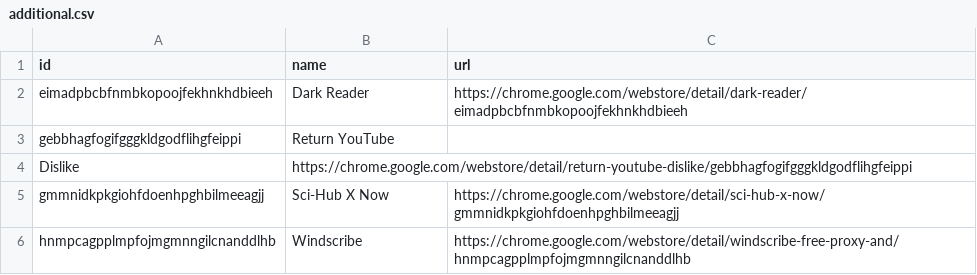
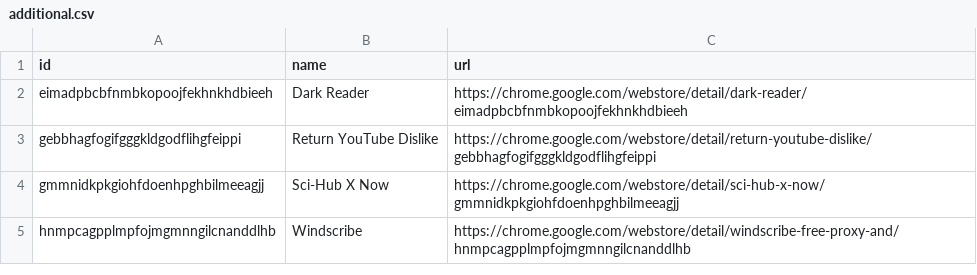
Before and after one commit to suflaj/debian-post-install, a CSV file: chrome-extensions/additional.csv, drawn as a sheet.

Commit message:
Fix VSCode bullshit in Chrome extension CSVs

```diff
--- a/chrome-extensions/additional.csv
+++ b/chrome-extensions/additional.csv
@@ -2,4 +2,3 @@ id,name,url
 eimadpbcbfnmbkopoojfekhnkhdbieeh,Dark Reader,https://chrome.google.com/webstore/detail/dark-reader/eimadpbcbfnmbkopoojfekhnkhdbieeh
-gebbhagfogifgggkldgodflihgfeippi,Return YouTube
-Dislike,https://chrome.google.com/webstore/detail/return-youtube-dislike/gebbhagfogifgggkldgodflihgfeippi
+gebbhagfogifgggkldgodflihgfeippi,Return YouTube Dislike,https://chrome.google.com/webstore/detail/return-youtube-dislike/gebbhagfogifgggkldgodflihgfeippi
 gmmnidkpkgiohfdoenhpghbilmeeagjj,Sci-Hub X Now,https://chrome.google.com/webstore/detail/sci-hub-x-now/gmmnidkpkgiohfdoenhpghbilmeeagjj
```
Also changed, not shown: chrome-extensions/essential.csv.
